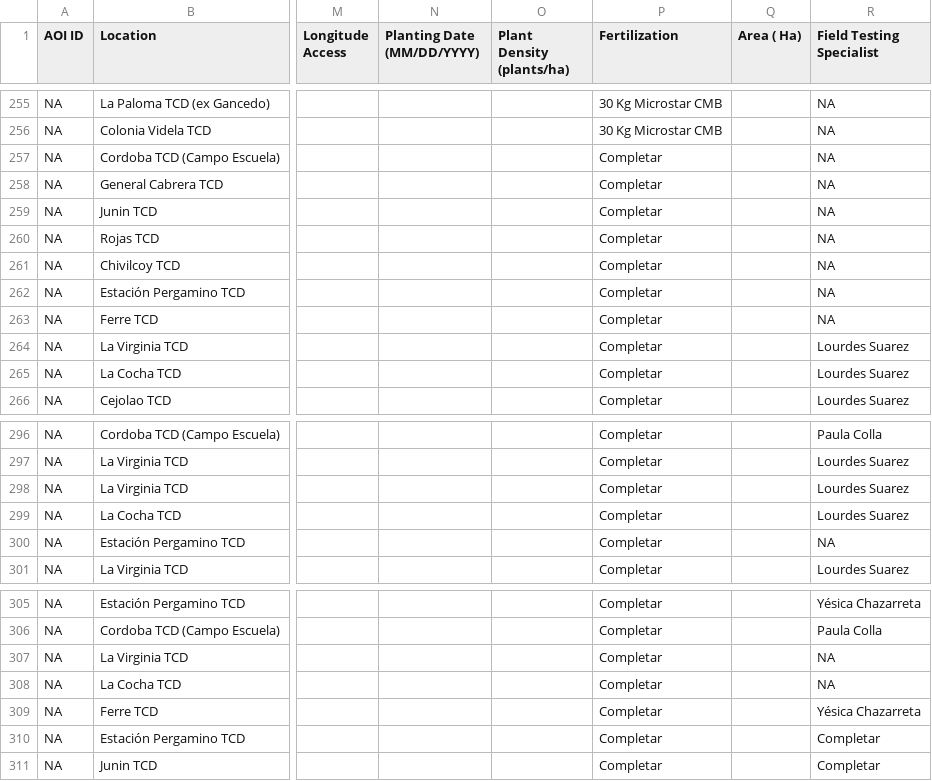
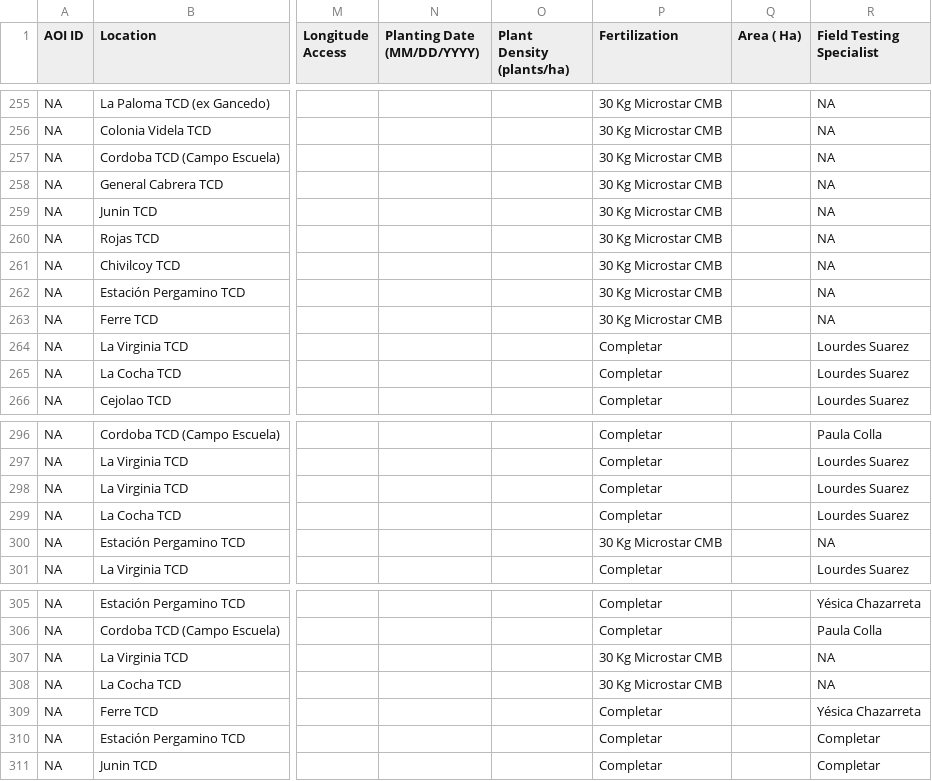
Before and after one commit to LAAR-TESTING-AR/field-trial-master-platform, a CSV file: Sitios_test.csv, drawn as a sheet; only a part is shown, gaps mark what is left out; the diff names each change by its address in the sheet, - before the commit and + after, or states it on an @@ line.

Commit message:
Actualizacion automatica de Sitios.csv desde SharePoint

```diff
--- a/Sitios_test.csv
+++ b/Sitios_test.csv
-P257:P263 (Fertilization): Completar
+P257:P263 (Fertilization): 30 Kg Microstar CMB
-P300 (Fertilization): Completar
+P300 (Fertilization): 30 Kg Microstar CMB
-P307:P308 (Fertilization): Completar
+P307:P308 (Fertilization): 30 Kg Microstar CMB
```
